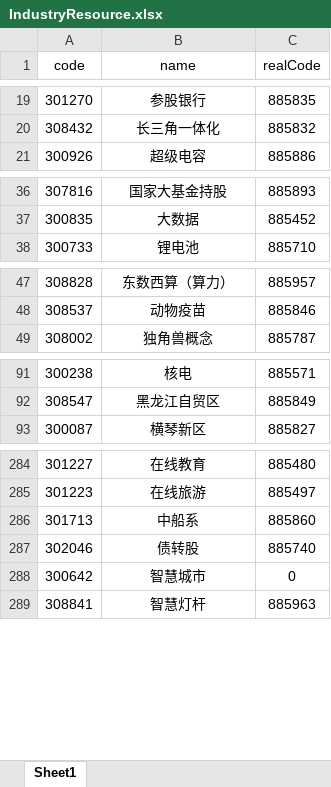
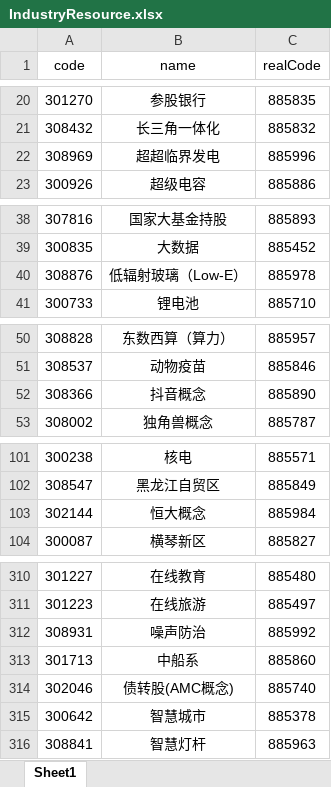
Before and after one commit to jaysunxiao/richguy, an Excel workbook: src/main/resources/excel/IndustryResource.xlsx, sheet Sheet1, drawn as a sheet; only a part is shown, gaps mark what is left out; values as stored, in another font and other column widths than the file's, no borders; addresses are those after the commit; the diff covers the shown part only; the diff names each change by its address in the sheet, - before the commit and + after, or states it on an @@ line.

```diff
--- a/src/main/resources/excel/IndustryResource.xlsx (sheet Sheet1)
+++ b/src/main/resources/excel/IndustryResource.xlsx (sheet Sheet1)
+row 22: 308969 | 超超临界发电 | 885996
+row 40: 308876 | 低辐射玻璃（Low-E） | 885978
+row 52: 308366 | 抖音概念 | 885890
+row 103: 302144 | 恒大概念 | 885984
+row 312: 308931 | 噪声防治 | 885992
-B314 (name): 债转股
+B314 (name): 债转股(AMC概念)
-C315 (realCode): 0
+C315 (realCode): 885378
```
Also changed, not shown: 23 added rows, 2 removed rows, 3 edited cells and cell formats elsewhere in this sheet, 8 other files.
